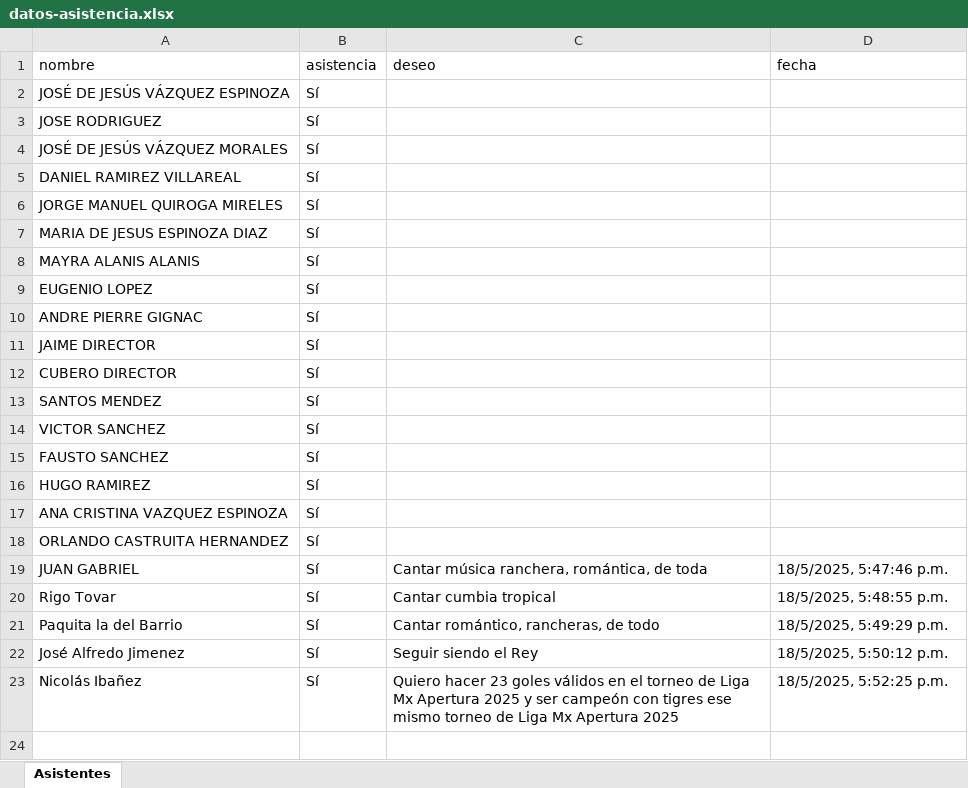
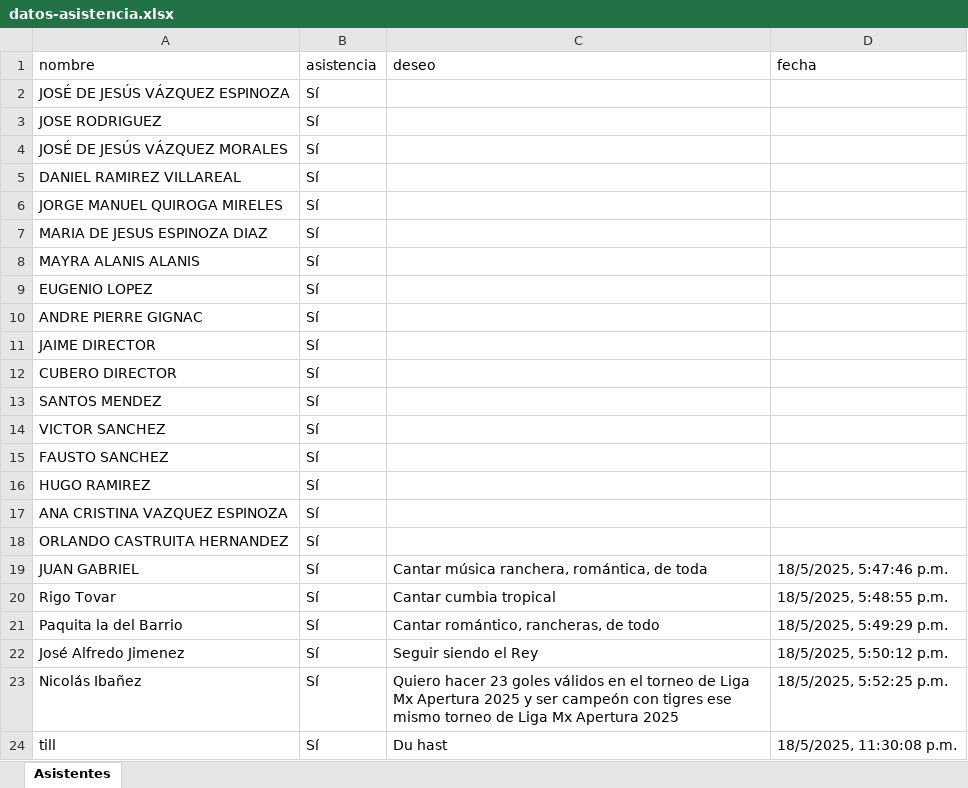
Before and after one commit to wwinsane/formulario-asistencia-v1, an Excel workbook: datos-asistencia.xlsx, sheet Asistentes, drawn as a sheet; values as stored, in another font and other column widths than the file's, no borders; the diff names each change by its address in the sheet, - before the commit and + after, or states it on an @@ line.

Commit message:
Actualización para guardar datos en el archivo Excel

```diff
--- a/datos-asistencia.xlsx (sheet Asistentes)
+++ b/datos-asistencia.xlsx (sheet Asistentes)
+row 24: till | Sí | Du hast | 18/5/2025, 11:30:08 p.m.
```
